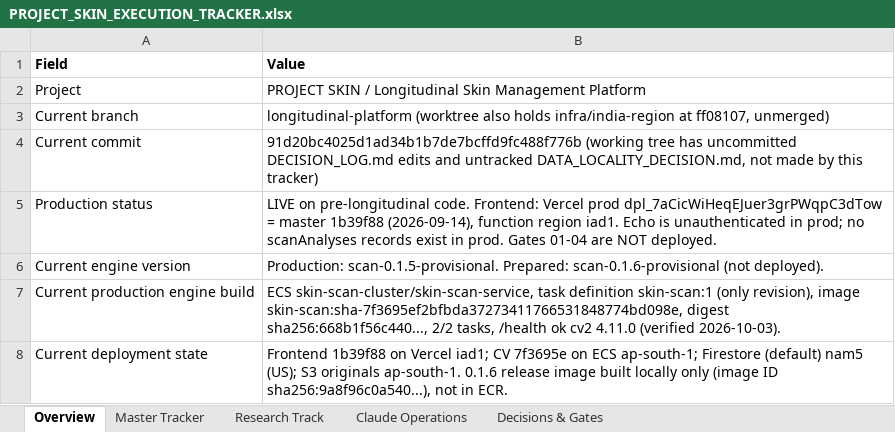
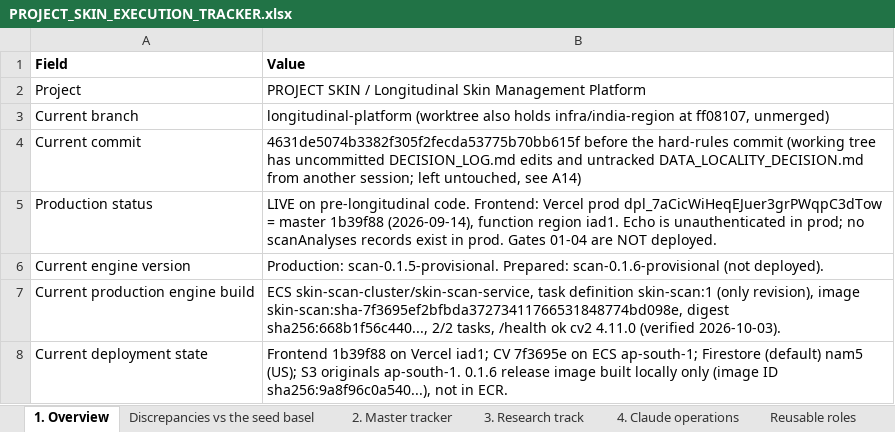
Before and after one commit to Divit-aggarwal/skin-check, an Excel workbook: docs/PROJECT_SKIN_EXECUTION_TRACKER.xlsx, sheet 1. Overview, drawn as a sheet; only a part is shown; values as stored, in another font and other column widths than the file's, no borders; the diff covers the shown part only; the diff names each change by its address in the sheet, - before the commit and + after, or states it on an @@ line.

```diff
--- a/docs/PROJECT_SKIN_EXECUTION_TRACKER.xlsx (sheet 1. Overview)
+++ b/docs/PROJECT_SKIN_EXECUTION_TRACKER.xlsx (sheet 1. Overview)
-sheet tab: Overview
+sheet tab: 1. Overview
-sheet tab: Master Tracker
+sheet tab: Discrepancies vs the seed basel
-sheet tab: Research Track
+sheet tab: 2. Master tracker
-sheet tab: Claude Operations
+sheet tab: 3. Research track
-sheet tab: Decisions & Gates
+sheet tab: 4. Claude operations
+sheet tab: Reusable roles
-B4 (Value): 91d20bc4025d1ad34b1b7de7bcffd9fc488f776b (working tree has uncommitted DECISION_LOG.md edits and untracked DATA_LOCALITY_DECISION.md, not made by this tracker)
+B4 (Value): 4631de5074b3382f305f2fecda53775b70bb615f before the hard-rules commit (working tree has uncommitted DECISION_LOG.md edits and untracked DATA_LOCALITY_DECISION.md from another session; left untouched, see A14)
```
Also changed, not shown: 2 added rows, 40 removed rows, 1 edited cell and cell formats elsewhere in this sheet, sheet 2. Master tracker, sheet Discrepancies vs the seed basel, sheet 3. Research track, sheet 4. Claude operations, other sheet tabs, 8 other files.
